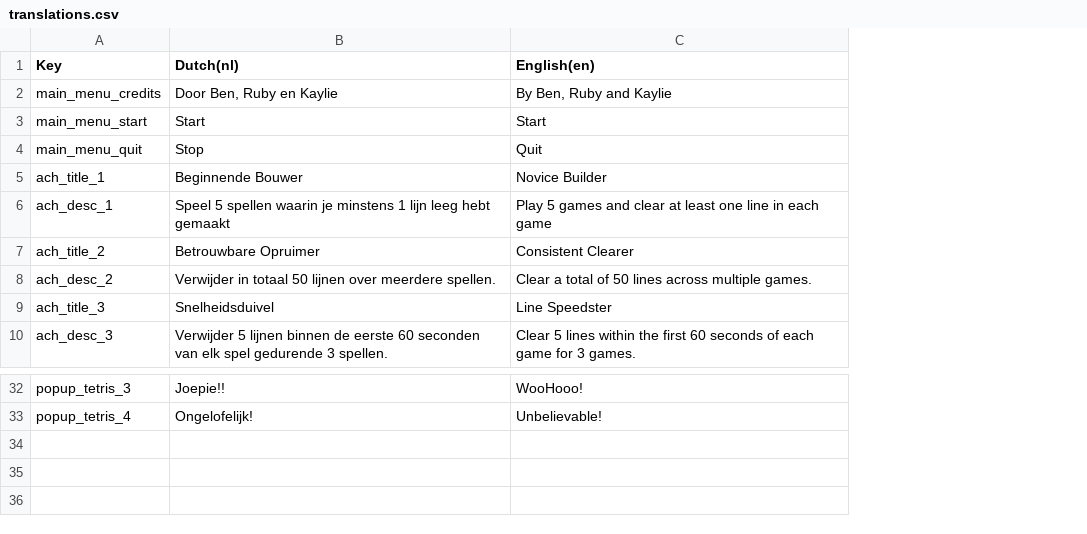
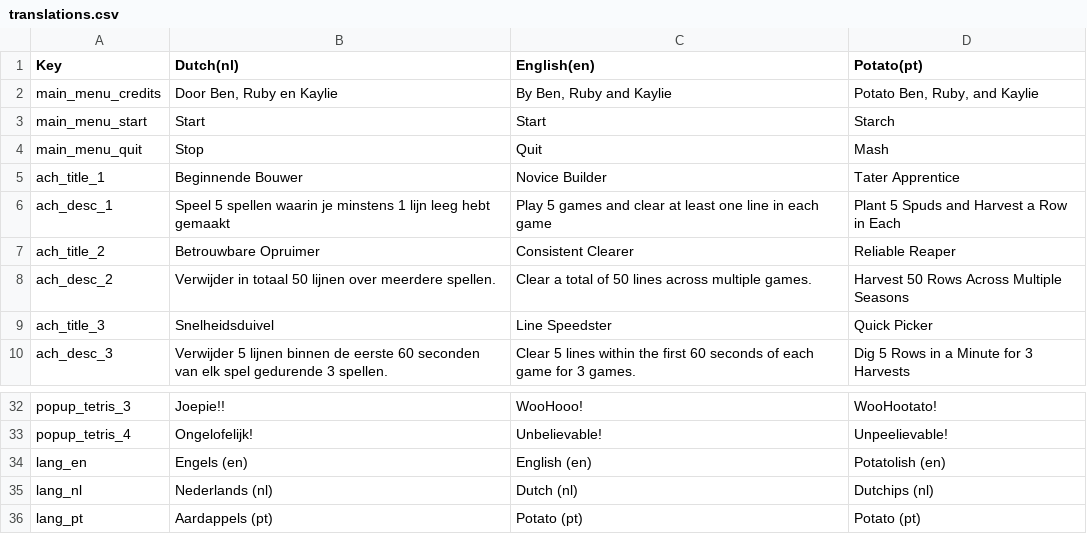
Before and after one commit to RubySteegmansPXL/Potatris, a CSV file: Assets/Localization/translations.csv, drawn as a sheet; only a part is shown, gaps mark what is left out; the diff names each change by its address in the sheet, - before the commit and + after, or states it on an @@ line.

```diff
--- a/Assets/Localization/translations.csv
+++ b/Assets/Localization/translations.csv
+column D (Potato(pt)), rows 2-10: Potato Ben, Ruby, and Kaylie | Starch | Mash | Tater Apprentice | Plant 5 Spuds and Harvest a Row in Each | Reliable Reaper | Harvest 50 Rows Across Multiple Seasons | Quick Picker | Dig 5 Rows in a Minute for 3 Harvests; rows 32-33: WooHootato! | Unpeelievable!
+row 34: lang_en | Engels (en) | English (en) | Potatolish (en)
+row 35: lang_nl | Nederlands (nl) | Dutch (nl) | Dutchips (nl)
+row 36: lang_pt | Aardappels (pt) | Potato (pt) | Potato (pt)
```
Also changed, not shown: 7 other files.
